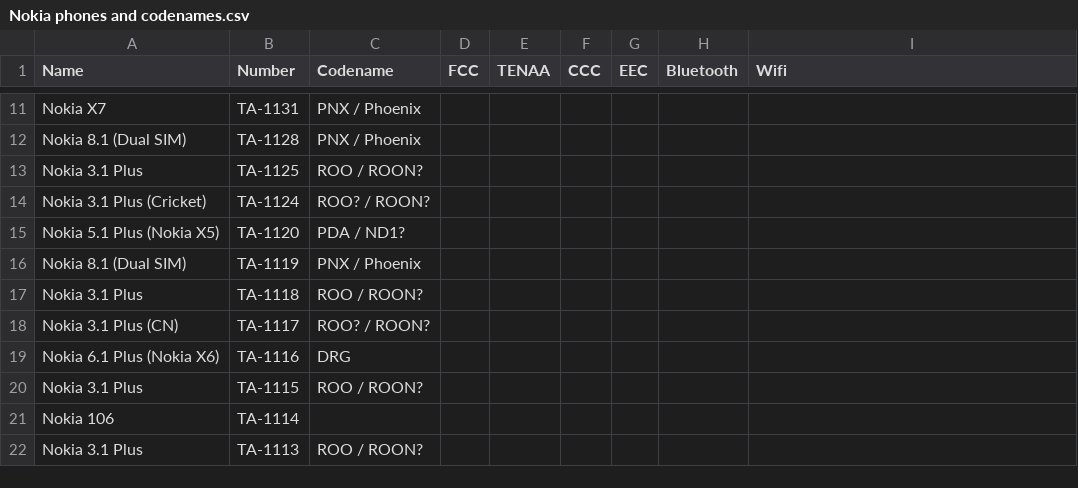
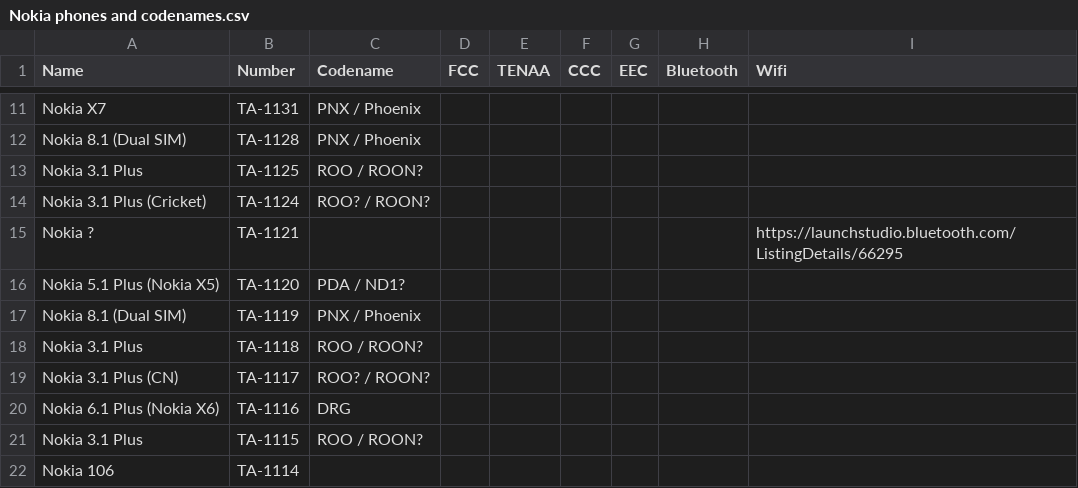
Before and after one commit to madb1lly/HMD-Nokia-phones-data, a CSV file: Nokia phones and codenames.csv, drawn as a sheet; only a part is shown, gaps mark what is left out; the shorter side is filled out with more unchanged rows; the diff names each change by its address in the sheet, - before the commit and + after, or states it on an @@ line.

Commit message:
Add TA-1121 from Bluetooth listing

```diff
--- a/Nokia phones and codenames.csv
+++ b/Nokia phones and codenames.csv
+row 15: Nokia ? | TA-1121 |  |  |  |  |  |  | https://launchstudio.bluetooth.com/ListingDetails/66295
```
